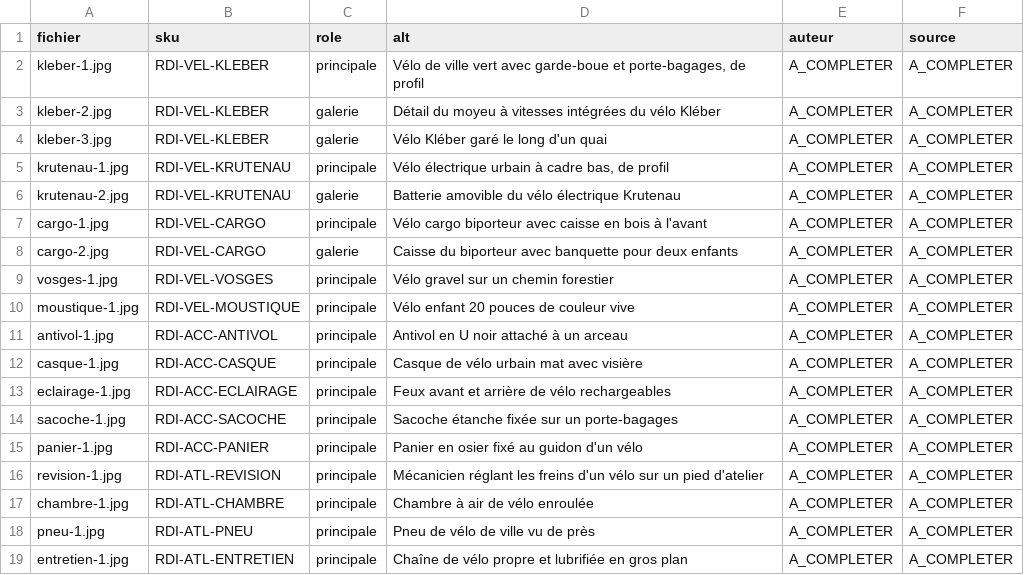
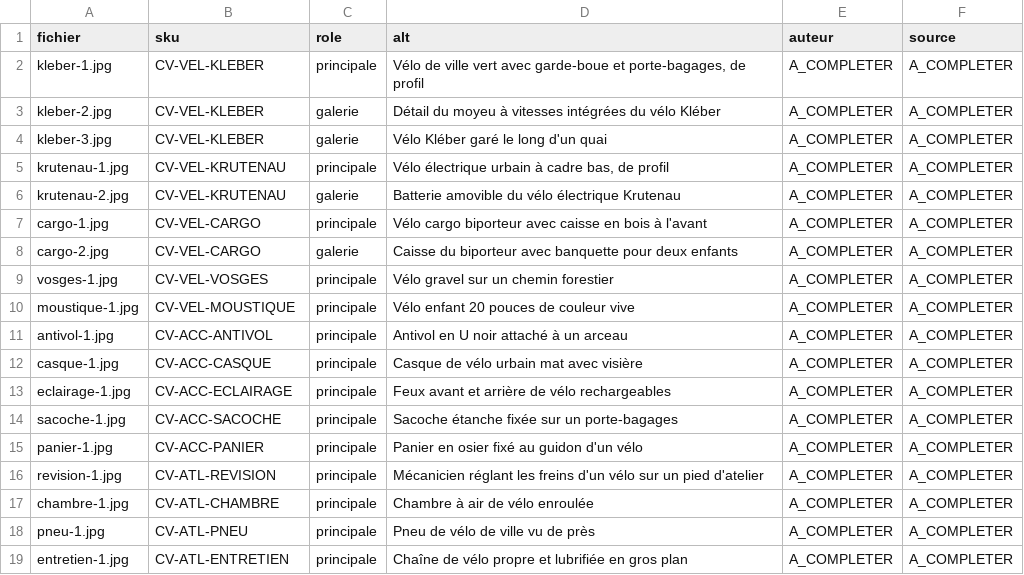
Before and after one commit to Bestruck/Culture-velib, a CSV file: catalogue/images/sources.csv, drawn as a sheet.

```diff
--- a/catalogue/images/sources.csv
+++ b/catalogue/images/sources.csv
@@ -1,19 +1,19 @@
 fichier;sku;role;alt;auteur;source
-kleber-1.jpg;RDI-VEL-KLEBER;principale;Vélo de ville vert avec garde-boue et porte-bagages, de profil;A_COMPLETER;A_COMPLETER
-kleber-2.jpg;RDI-VEL-KLEBER;galerie;Détail du moyeu à vitesses intégrées du vélo Kléber;A_COMPLETER;A_COMPLETER
-kleber-3.jpg;RDI-VEL-KLEBER;galerie;Vélo Kléber garé le long d'un quai;A_COMPLETER;A_COMPLETER
-krutenau-1.jpg;RDI-VEL-KRUTENAU;principale;Vélo électrique urbain à cadre bas, de profil;A_COMPLETER;A_COMPLETER
-krutenau-2.jpg;RDI-VEL-KRUTENAU;galerie;Batterie amovible du vélo électrique Krutenau;A_COMPLETER;A_COMPLETER
-cargo-1.jpg;RDI-VEL-CARGO;principale;Vélo cargo biporteur avec caisse en bois à l'avant;A_COMPLETER;A_COMPLETER
-cargo-2.jpg;RDI-VEL-CARGO;galerie;Caisse du biporteur avec banquette pour deux enfants;A_COMPLETER;A_COMPLETER
-vosges-1.jpg;RDI-VEL-VOSGES;principale;Vélo gravel sur un chemin forestier;A_COMPLETER;A_COMPLETER
-moustique-1.jpg;RDI-VEL-MOUSTIQUE;principale;Vélo enfant 20 pouces de couleur vive;A_COMPLETER;A_COMPLETER
-antivol-1.jpg;RDI-ACC-ANTIVOL;principale;Antivol en U noir attaché à un arceau;A_COMPLETER;A_COMPLETER
-casque-1.jpg;RDI-ACC-CASQUE;principale;Casque de vélo urbain mat avec visière;A_COMPLETER;A_COMPLETER
-eclairage-1.jpg;RDI-ACC-ECLAIRAGE;principale;Feux avant et arrière de vélo rechargeables;A_COMPLETER;A_COMPLETER
-sacoche-1.jpg;RDI-ACC-SACOCHE;principale;Sacoche étanche fixée sur un porte-bagages;A_COMPLETER;A_COMPLETER
-panier-1.jpg;RDI-ACC-PANIER;principale;Panier en osier fixé au guidon d'un vélo;A_COMPLETER;A_COMPLETER
-revision-1.jpg;RDI-ATL-REVISION;principale;Mécanicien réglant les freins d'un vélo sur un pied d'atelier;A_COMPLETER;A_COMPLETER
-chambre-1.jpg;RDI-ATL-CHAMBRE;principale;Chambre à air de vélo enroulée;A_COMPLETER;A_COMPLETER
-pneu-1.jpg;RDI-ATL-PNEU;principale;Pneu de vélo de ville vu de près;A_COMPLETER;A_COMPLETER
-entretien-1.jpg;RDI-ATL-ENTRETIEN;principale;Chaîne de vélo propre et lubrifiée en gros plan;A_COMPLETER;A_COMPLETER
+kleber-1.jpg;CV-VEL-KLEBER;principale;Vélo de ville vert avec garde-boue et porte-bagages, de profil;A_COMPLETER;A_COMPLETER
+kleber-2.jpg;CV-VEL-KLEBER;galerie;Détail du moyeu à vitesses intégrées du vélo Kléber;A_COMPLETER;A_COMPLETER
+kleber-3.jpg;CV-VEL-KLEBER;galerie;Vélo Kléber garé le long d'un quai;A_COMPLETER;A_COMPLETER
+krutenau-1.jpg;CV-VEL-KRUTENAU;principale;Vélo électrique urbain à cadre bas, de profil;A_COMPLETER;A_COMPLETER
+krutenau-2.jpg;CV-VEL-KRUTENAU;galerie;Batterie amovible du vélo électrique Krutenau;A_COMPLETER;A_COMPLETER
+cargo-1.jpg;CV-VEL-CARGO;principale;Vélo cargo biporteur avec caisse en bois à l'avant;A_COMPLETER;A_COMPLETER
+cargo-2.jpg;CV-VEL-CARGO;galerie;Caisse du biporteur avec banquette pour deux enfants;A_COMPLETER;A_COMPLETER
+vosges-1.jpg;CV-VEL-VOSGES;principale;Vélo gravel sur un chemin forestier;A_COMPLETER;A_COMPLETER
+moustique-1.jpg;CV-VEL-MOUSTIQUE;principale;Vélo enfant 20 pouces de couleur vive;A_COMPLETER;A_COMPLETER
+antivol-1.jpg;CV-ACC-ANTIVOL;principale;Antivol en U noir attaché à un arceau;A_COMPLETER;A_COMPLETER
+casque-1.jpg;CV-ACC-CASQUE;principale;Casque de vélo urbain mat avec visière;A_COMPLETER;A_COMPLETER
+eclairage-1.jpg;CV-ACC-ECLAIRAGE;principale;Feux avant et arrière de vélo rechargeables;A_COMPLETER;A_COMPLETER
+sacoche-1.jpg;CV-ACC-SACOCHE;principale;Sacoche étanche fixée sur un porte-bagages;A_COMPLETER;A_COMPLETER
+panier-1.jpg;CV-ACC-PANIER;principale;Panier en osier fixé au guidon d'un vélo;A_COMPLETER;A_COMPLETER
+revision-1.jpg;CV-ATL-REVISION;principale;Mécanicien réglant les freins d'un vélo sur un pied d'atelier;A_COMPLETER;A_COMPLETER
+chambre-1.jpg;CV-ATL-CHAMBRE;principale;Chambre à air de vélo enroulée;A_COMPLETER;A_COMPLETER
+pneu-1.jpg;CV-ATL-PNEU;principale;Pneu de vélo de ville vu de près;A_COMPLETER;A_COMPLETER
+entretien-1.jpg;CV-ATL-ENTRETIEN;principale;Chaîne de vélo propre et lubrifiée en gros plan;A_COMPLETER;A_COMPLETER
```
Also changed, not shown: catalogue/produits.csv, 6 other files.
